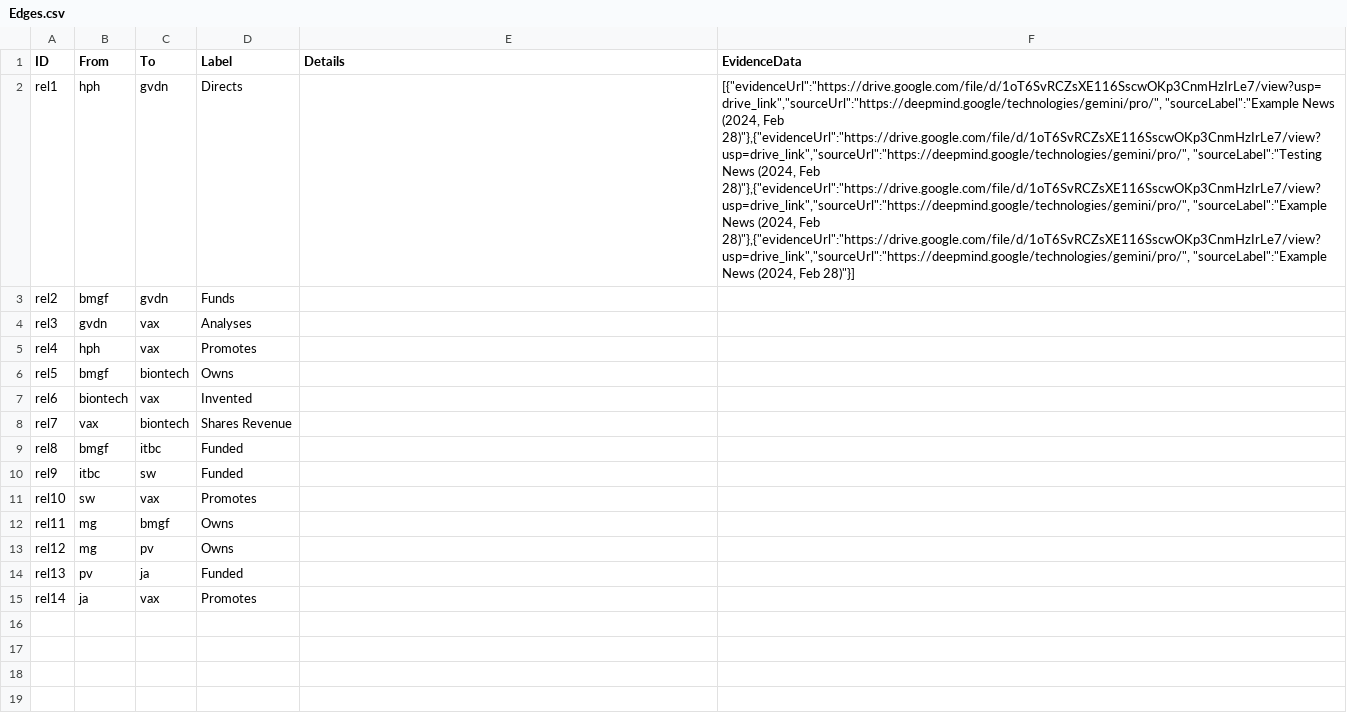
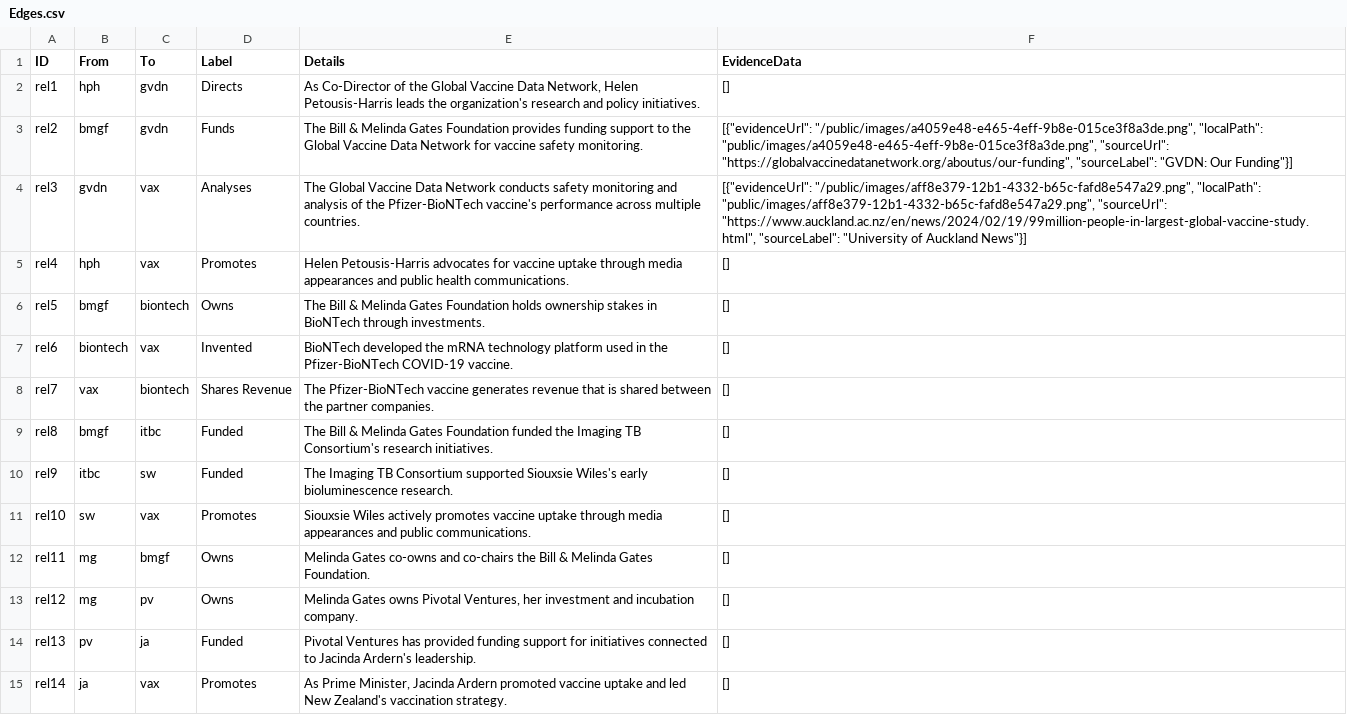
Before and after one commit to ziniCOVID/submission, a CSV file: Edges.csv, drawn as a sheet; the diff names each change by its address in the sheet, - before the commit and + after, or states it on an @@ line.

Commit message:
fix: add circular navigation for cluster edges, update edge descriptions

```diff
--- a/Edges.csv
+++ b/Edges.csv
-E2 (Details): (empty)
+E2 (Details): As Co-Director of the Global Vaccine Data Network, Helen Petousis-Harris leads the organization's research and policy initiatives.
-F2 (EvidenceData): [{"evidenceUrl":"https://drive.google.com/file/d/1oT6SvRCZsXE116SscwOKp3CnmHzIrLe7/view?usp=drive_link","sourceUrl":"https://deepmind.google/technologies/gemini/pro/", "sourceLabel":"Example News (2024, Feb 28)"},{"evidenceUrl":"https://drive.google.com/file/d/1oT6SvRCZsXE116SscwOKp3CnmHzIrLe7/view?usp=drive_link","sourceUrl":"https://deepmind.google/technologies/gemini/pro/", "sourceLabel":"Testing News (2024, Feb 28)"},{"evidenceUrl":"https://drive.google.com/file/d/1oT6SvRCZsXE116SscwOKp3CnmHzIrLe7/view?usp=drive_link","sourceUrl":"https://deepmind.google/technologies/gemini/pro/", "sourceLabel":"Example News (2024, Feb 28)"},{"evidenceUrl":"https://drive.google.com/file/d/1oT6SvRCZsXE116SscwOKp3CnmHzIrLe7/view?usp=drive_link","sourceUrl":"https://deepmind.google/technologies/gemini/pro/", "sourceLabel":"Example News (2024, Feb 28)"}]
+F2 (EvidenceData): []
-E3 (Details): (empty)
+E3 (Details): The Bill & Melinda Gates Foundation provides funding support to the Global Vaccine Data Network for vaccine safety monitoring.
-F3 (EvidenceData): (empty)
+F3 (EvidenceData): [{"evidenceUrl": "/public/images/a4059e48-e465-4eff-9b8e-015ce3f8a3de.png", "localPath": "public/images/a4059e48-e465-4eff-9b8e-015ce3f8a3de.png", "sourceUrl": "https://globalvaccinedatanetwork.org/aboutus/our-funding", "sourceLabel": "GVDN: Our Funding"}]
-E4 (Details): (empty)
+E4 (Details): The Global Vaccine Data Network conducts safety monitoring and analysis of the Pfizer-BioNTech vaccine's performance across multiple countries.
-F4 (EvidenceData): (empty)
+F4 (EvidenceData): [{"evidenceUrl": "/public/images/aff8e379-12b1-4332-b65c-fafd8e547a29.png", "localPath": "public/images/aff8e379-12b1-4332-b65c-fafd8e547a29.png", "sourceUrl": "https://www.auckland.ac.nz/en/news/2024/02/19/99million-people-in-largest-global-vaccine-study.html", "sourceLabel": "University of Auckland News"}]
-E5 (Details): (empty)
+E5 (Details): Helen Petousis-Harris advocates for vaccine uptake through media appearances and public health communications.
-F5:F15 (EvidenceData): (empty)
+F5:F15 (EvidenceData): []
-E6 (Details): (empty)
+E6 (Details): The Bill & Melinda Gates Foundation holds ownership stakes in BioNTech through investments.
-E7 (Details): (empty)
+E7 (Details): BioNTech developed the mRNA technology platform used in the Pfizer-BioNTech COVID-19 vaccine.
-E8 (Details): (empty)
+E8 (Details): The Pfizer-BioNTech vaccine generates revenue that is shared between the partner companies.
-E9 (Details): (empty)
+E9 (Details): The Bill & Melinda Gates Foundation funded the Imaging TB Consortium's research initiatives.
-E10 (Details): (empty)
+E10 (Details): The Imaging TB Consortium supported Siouxsie Wiles's early bioluminescence research.
-E11 (Details): (empty)
+E11 (Details): Siouxsie Wiles actively promotes vaccine uptake through media appearances and public communications.
-E12 (Details): (empty)
+E12 (Details): Melinda Gates co-owns and co-chairs the Bill & Melinda Gates Foundation.
-E13 (Details): (empty)
+E13 (Details): Melinda Gates owns Pivotal Ventures, her investment and incubation company.
-E14 (Details): (empty)
+E14 (Details): Pivotal Ventures has provided funding support for initiatives connected to Jacinda Ardern's leadership.
-E15 (Details): (empty)
+E15 (Details): As Prime Minister, Jacinda Ardern promoted vaccine uptake and led New Zealand's vaccination strategy.
```
Also changed, not shown: Nodes.csv, 6 other files.
